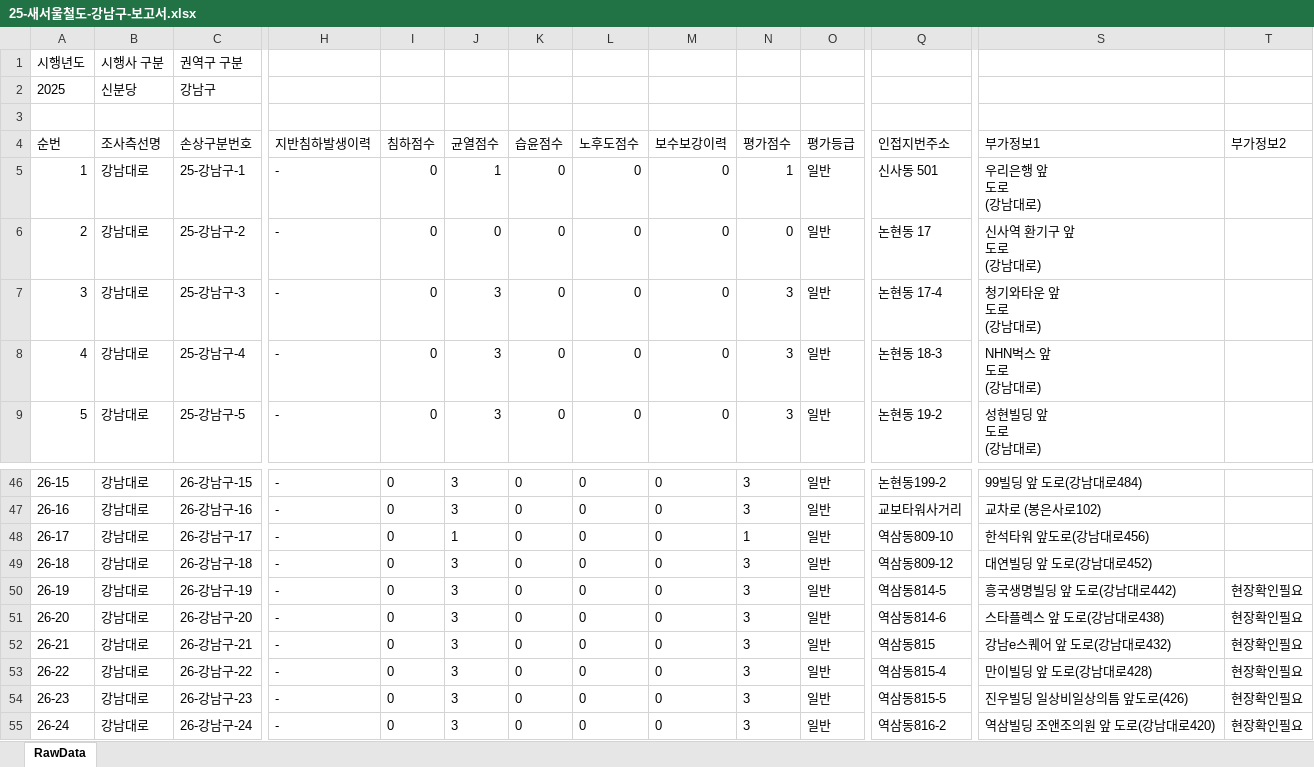
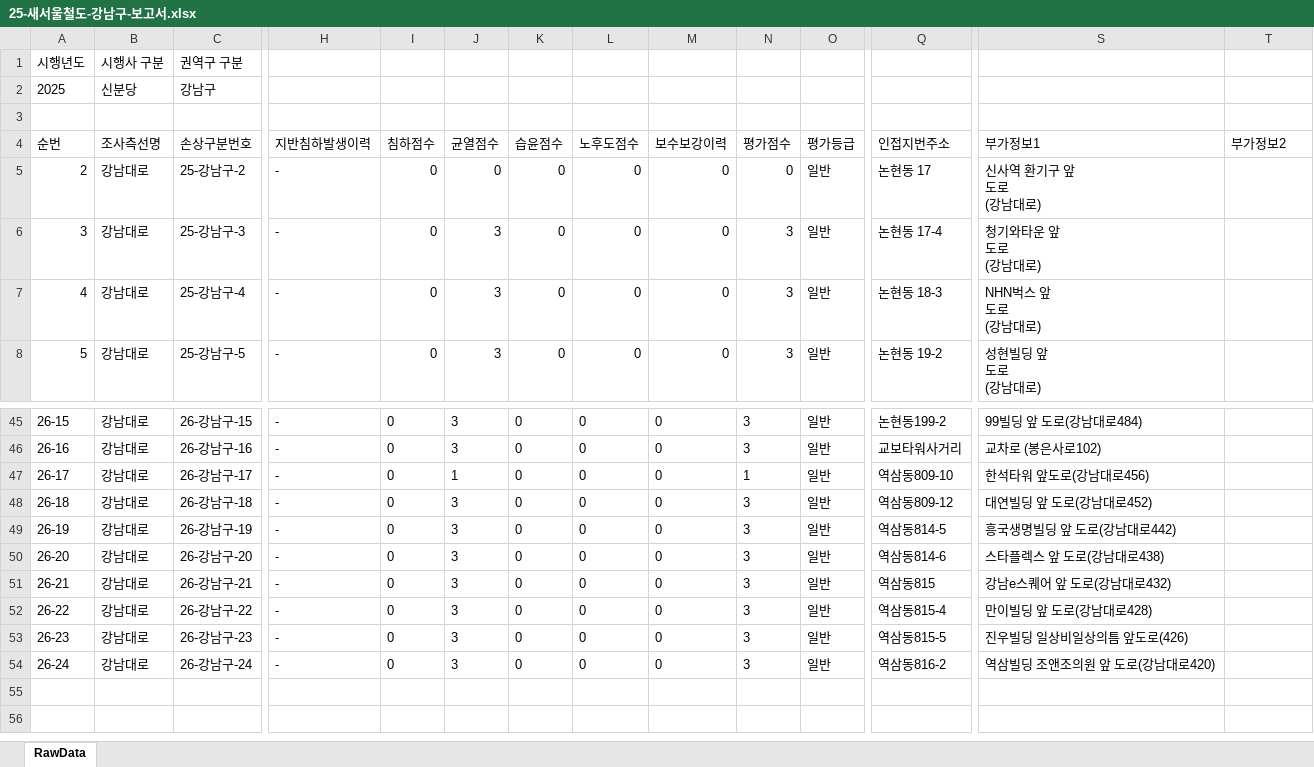
Before and after one commit to JasonYhim/GSMM, an Excel workbook: 25-새서울철도-강남구-보고서.xlsx, sheet RawData, drawn as a sheet; only a part is shown, gaps mark what is left out; values as stored, in another font and other column widths than the file's, no borders; removed rows and columns are numbered as before the commit, all else as after; rows hold the shown columns only; ↵ is a line break in a cell; the diff names each change by its address in the sheet, - before the commit and + after, or states it on an @@ line.

Commit message:
📊 데이터 업데이트 - 25-새서울철도-강남구-보고서.xlsx

```diff
--- a/25-새서울철도-강남구-보고서.xlsx (sheet RawData)
+++ b/25-새서울철도-강남구-보고서.xlsx (sheet RawData)
-row 5: 1 | 강남대로 | 25-강남구-1 | - | 0 | 1 | 0 | 0 | 0 | 1 | 일반 | 신사동 501 | 우리은행 앞 ↵ 도로 ↵ (강남대로)
-T49:T54 (부가정보2): 현장확인필요
+T49:T54 (부가정보2): (empty)
```
